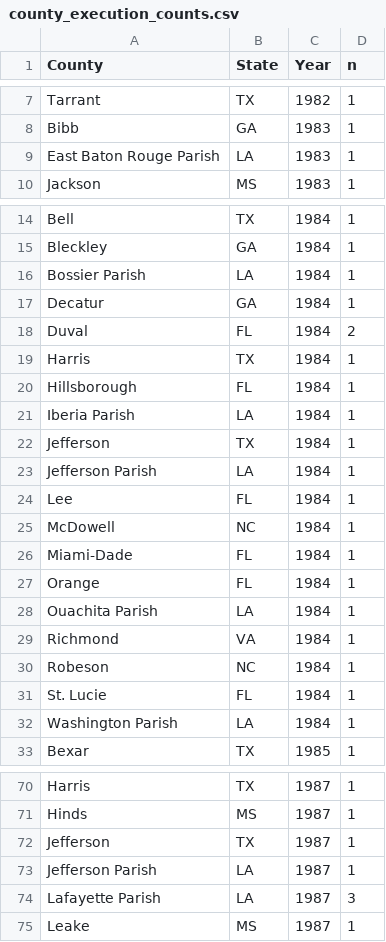
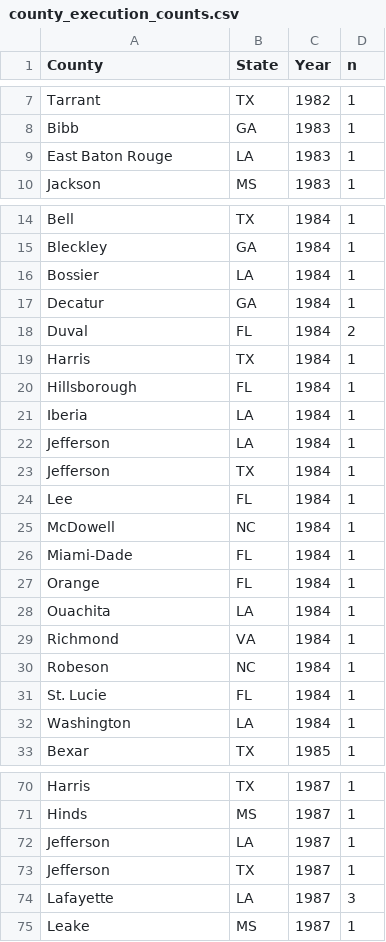
Before and after one commit to heymatthenry/county-execution-data, a CSV file: data/county_execution_counts.csv, drawn as a sheet; only a part is shown, gaps mark what is left out; the diff covers the shown part only.

```diff
--- a/data/county_execution_counts.csv
+++ b/data/county_execution_counts.csv
@@ -8,3 +8,3 @@
 "Bibb","GA",1983,1
-"East Baton Rouge Parish","LA",1983,1
+"East Baton Rouge","LA",1983,1
 "Jackson","MS",1983,1
@@ -15,3 +15,3 @@
 "Bleckley","GA",1984,1
-"Bossier Parish","LA",1984,1
+"Bossier","LA",1984,1
 "Decatur","GA",1984,1
@@ -20,5 +20,5 @@
 "Hillsborough","FL",1984,1
-"Iberia Parish","LA",1984,1
+"Iberia","LA",1984,1
+"Jefferson","LA",1984,1
 "Jefferson","TX",1984,1
-"Jefferson Parish","LA",1984,1
 "Lee","FL",1984,1
@@ -27,3 +27,3 @@
 "Orange","FL",1984,1
-"Ouachita Parish","LA",1984,1
+"Ouachita","LA",1984,1
 "Richmond","VA",1984,1
@@ -31,3 +31,3 @@
 "St. Lucie","FL",1984,1
-"Washington Parish","LA",1984,1
+"Washington","LA",1984,1
 "Bexar","TX",1985,1
@@ -71,5 +71,5 @@
 "Hinds","MS",1987,1
+"Jefferson","LA",1987,1
 "Jefferson","TX",1987,1
-"Jefferson Parish","LA",1987,1
-"Lafayette Parish","LA",1987,3
+"Lafayette","LA",1987,3
 "Leake","MS",1987,1
```
Also changed, not shown: 1 added row, 1 removed row and 20 edited cells elsewhere in this file, 1 other file.
